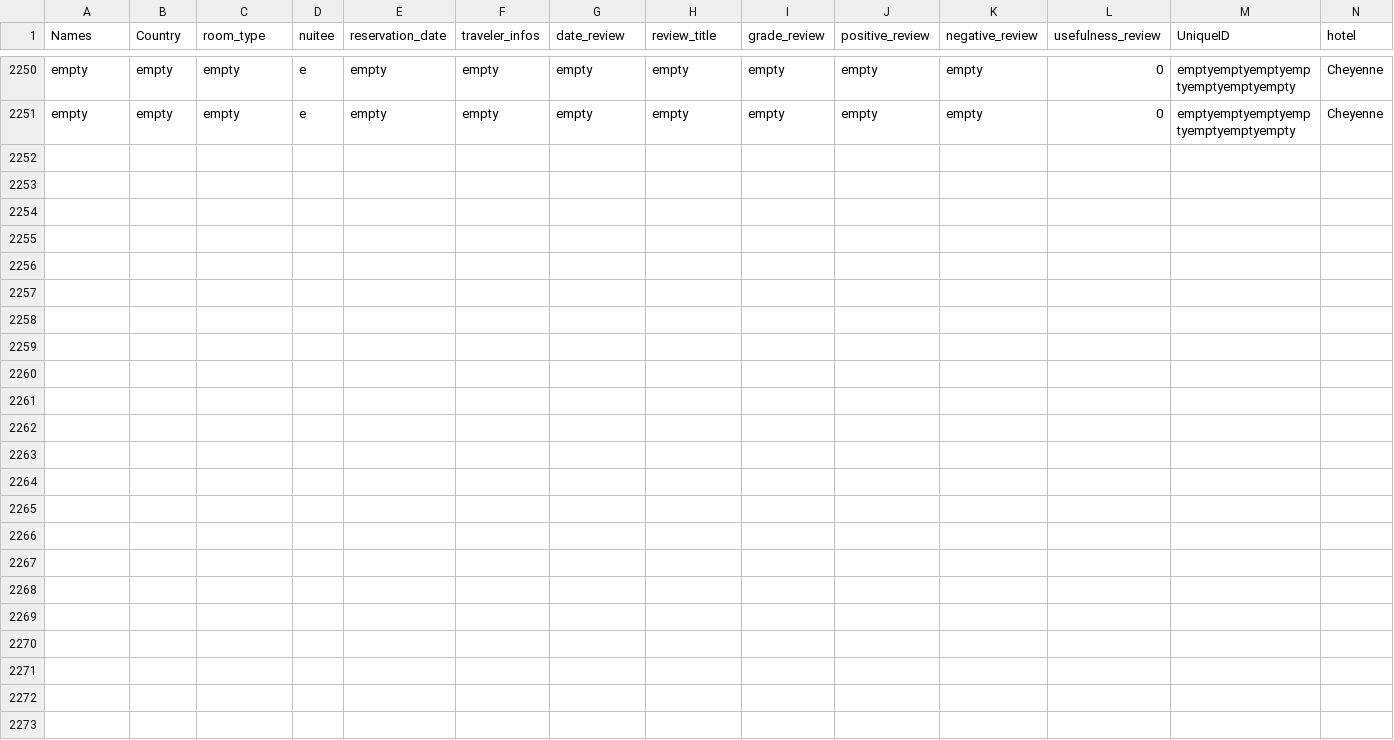
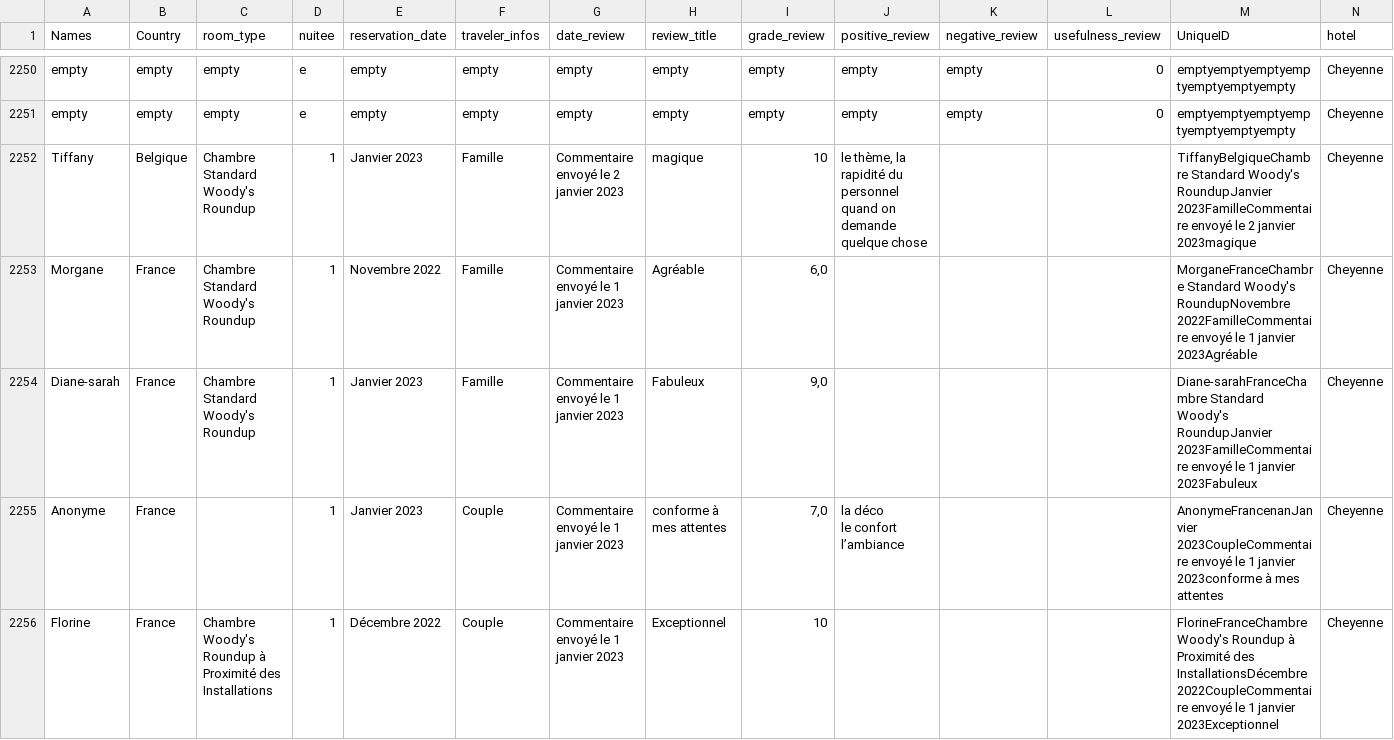
Before and after one commit to paulineattal/M2SISE_DisneyTextMining, a CSV file: fichiers/Scrapping_Cheyenne.csv, drawn as a sheet; only a part is shown, gaps mark what is left out.

```diff
--- a/fichiers/Scrapping_Cheyenne.csv
+++ b/fichiers/Scrapping_Cheyenne.csv
@@ -2749 +2749,8 @@ empty;empty;empty;e;empty;empty;empty;empty;empty;empty;empty;0;emptyemptyemptye
 empty;empty;empty;e;empty;empty;empty;empty;empty;empty;empty;0;emptyemptyemptyemptyemptyemptyempty;Cheyenne
+Tiffany;Belgique;Chambre Standard Woody's Roundup;1;Janvier 2023;Famille;Commentaire envoyé le 2 janvier 2023;magique;10;le thème, la rapidité du personnel quand on demande quelque chose;;;TiffanyBelgiqueChambre Standard Woody's RoundupJanvier 2023FamilleCommentaire envoyé le 2 janvier 2023magique;Cheyenne
+Morgane;France;Chambre Standard Woody's Roundup;1;Novembre 2022;Famille;Commentaire envoyé le 1 janvier 2023;Agréable;6,0;;;;MorganeFranceChambre Standard Woody's RoundupNovembre 2022FamilleCommentaire envoyé le 1 janvier 2023Agréable;Cheyenne
+Diane-sarah;France;Chambre Standard Woody's Roundup;1;Janvier 2023;Famille;Commentaire envoyé le 1 janvier 2023;Fabuleux ;9,0;;;;Diane-sarahFranceChambre Standard Woody's RoundupJanvier 2023FamilleCommentaire envoyé le 1 janvier 2023Fabuleux ;Cheyenne
+Anonyme;France;;1;Janvier 2023;Couple;Commentaire envoyé le 1 janvier 2023;conforme à mes attentes;7,0;"la déco
+le confort
+l’ambiance";;;AnonymeFrancenanJanvier 2023CoupleCommentaire envoyé le 1 janvier 2023conforme à mes attentes;Cheyenne
+Florine;France;Chambre Woody's Roundup à Proximité des Installations;1;Décembre 2022;Couple;Commentaire envoyé le 1 janvier 2023;Exceptionnel;10;;;;FlorineFranceChambre Woody's Roundup à Proximité des InstallationsDécembre 2022CoupleCommentaire envoyé le 1 janvier 2023Exceptionnel;Cheyenne
```
Also changed, not shown: fichiers/Scrapping_Newport_Bay_Club.csv, fichiers/Scrapping_Sequoia_Lodge.csv, 2 other files.
